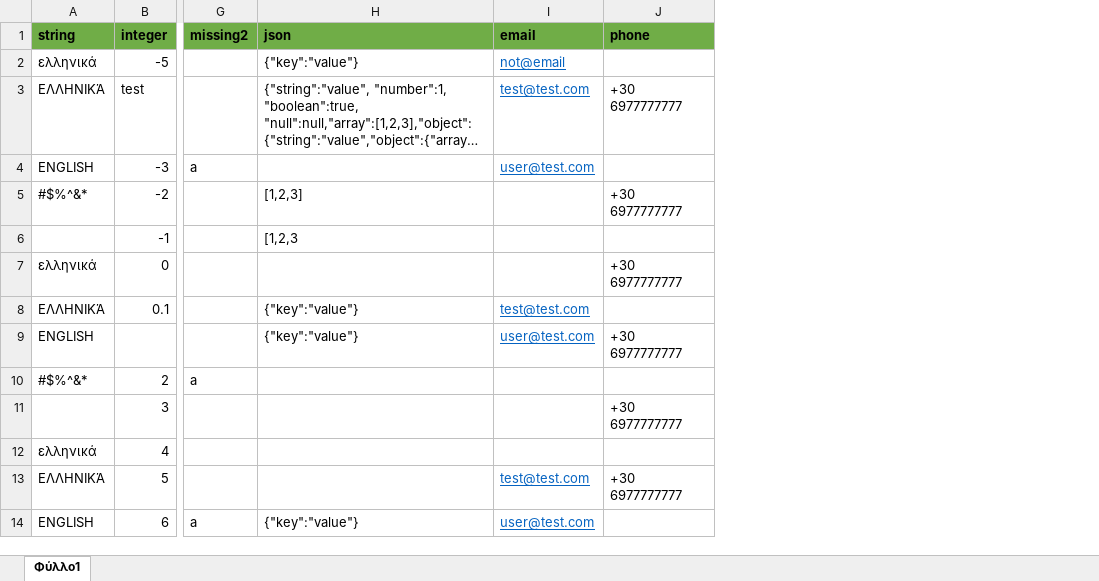
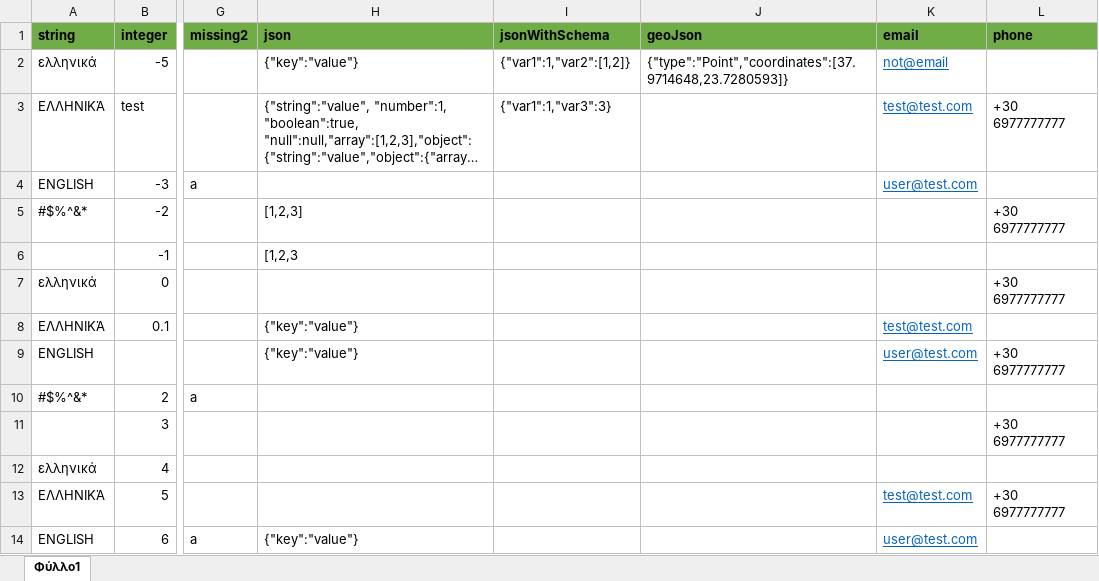
Before and after one commit to agelbess/k8scms, an Excel workbook: samples/testDB_test.xlsx, sheet Φύλλο1, drawn as a sheet; only a part is shown, gaps mark what is left out; long unchanged cells end in …; values as stored, in another font and other column widths than the file's, no borders; the diff names each change by its address in the sheet, - before the commit and + after, or states it on an @@ line.

Commit message:
added geoJson

```diff
--- a/samples/testDB_test.xlsx (sheet Φύλλο1)
+++ b/samples/testDB_test.xlsx (sheet Φύλλο1)
+column I (jsonWithSchema), rows 2-3: {"var1":1,"var2":[1,2]} | {"var1":1,"var3":3}
+column J (geoJson), row 2: {"type":"Point","coordinates":[37.9714648,23.7280593]}
```
Also changed, not shown: 7 other files.
